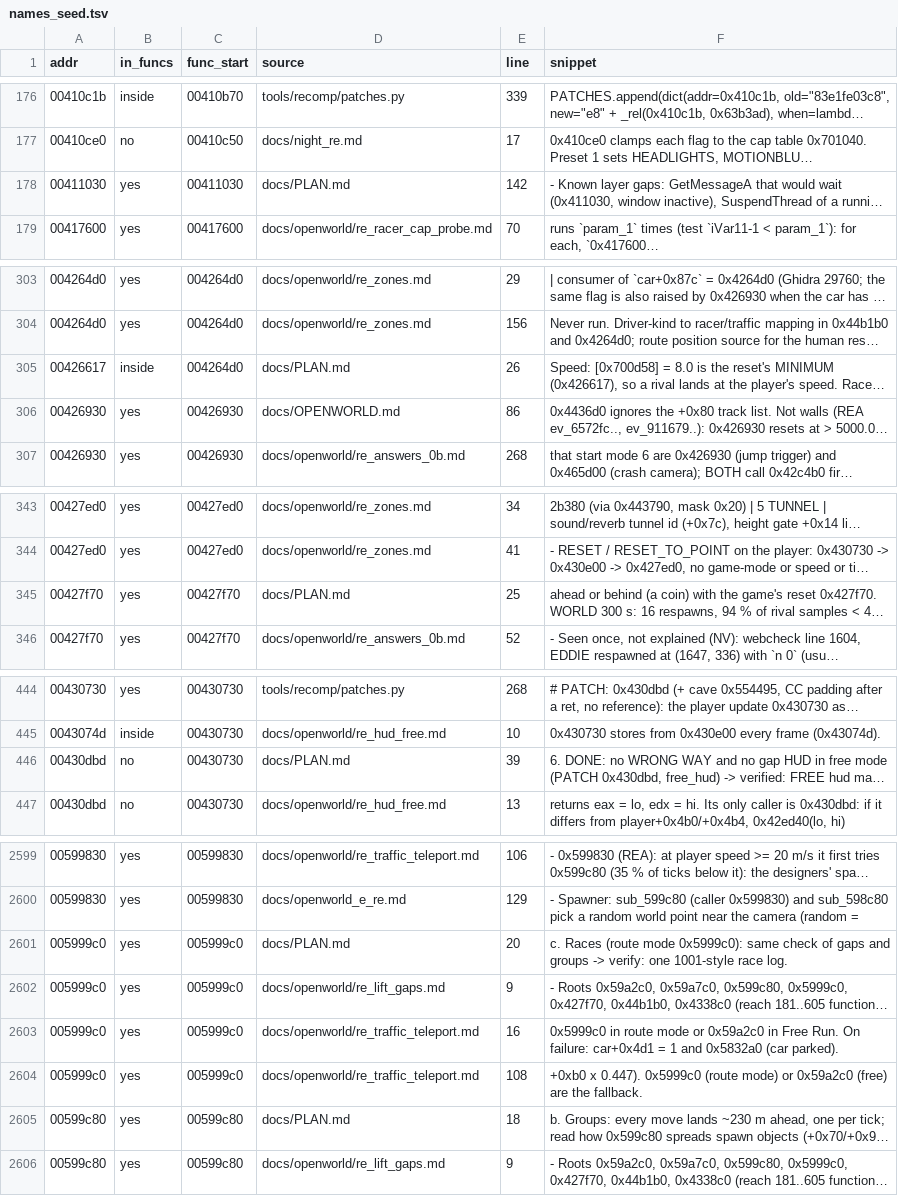
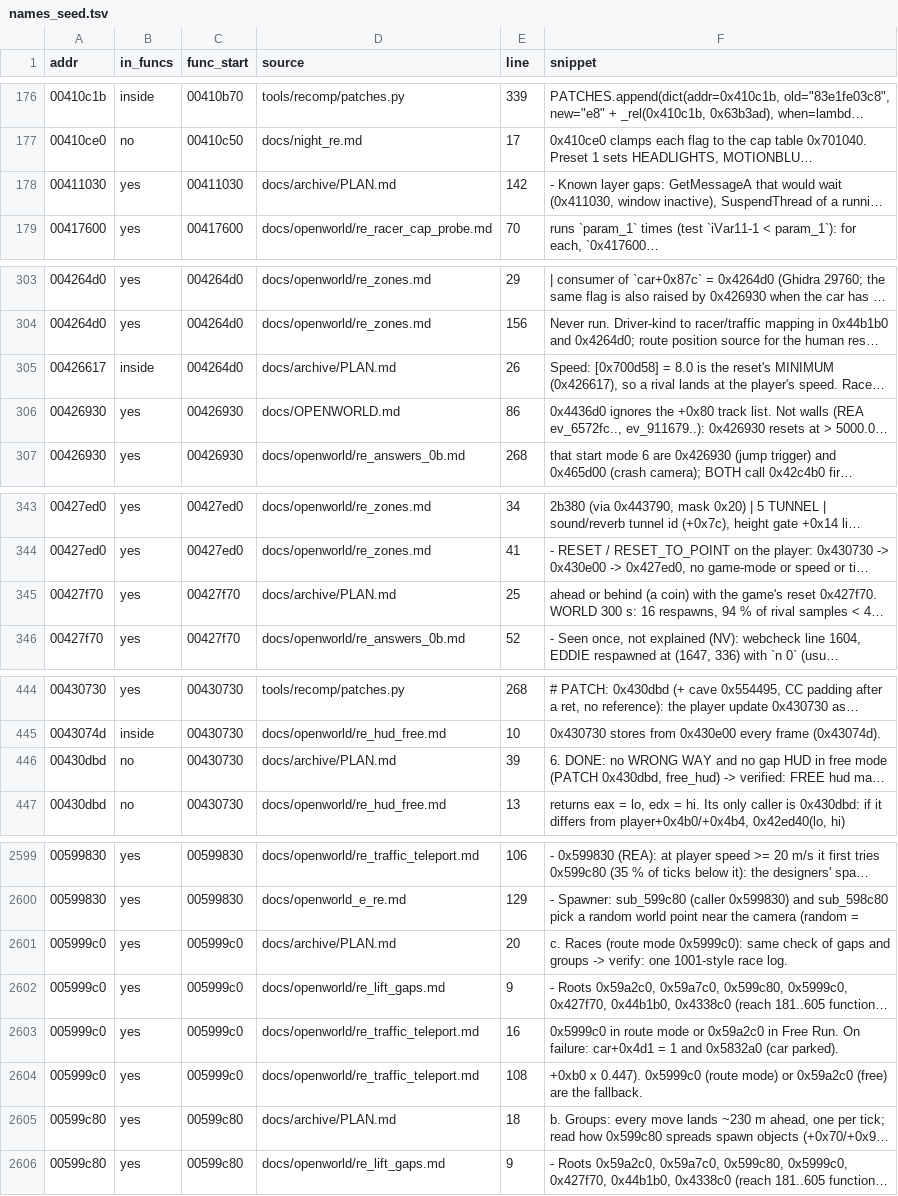
Before and after one commit to Caliko06/RE-NFSU, a TSV file: census/names_seed.tsv, drawn as a sheet; only a part is shown, gaps mark what is left out; long unchanged cells end in …; the diff covers the shown part only; the diff names each change by its address in the sheet, - before the commit and + after, or states it on an @@ line.

```diff
--- a/census/names_seed.tsv
+++ b/census/names_seed.tsv
-D178 (source): docs/PLAN.md
+D178 (source): docs/archive/PLAN.md
-D305 (source): docs/PLAN.md
+D305 (source): docs/archive/PLAN.md
-D345 (source): docs/PLAN.md
+D345 (source): docs/archive/PLAN.md
-D446 (source): docs/PLAN.md
+D446 (source): docs/archive/PLAN.md
-D2601 (source): docs/PLAN.md
+D2601 (source): docs/archive/PLAN.md
-D2605 (source): docs/PLAN.md
+D2605 (source): docs/archive/PLAN.md
```
Also changed, not shown: 15 edited cells elsewhere in this file, 14 other files.
